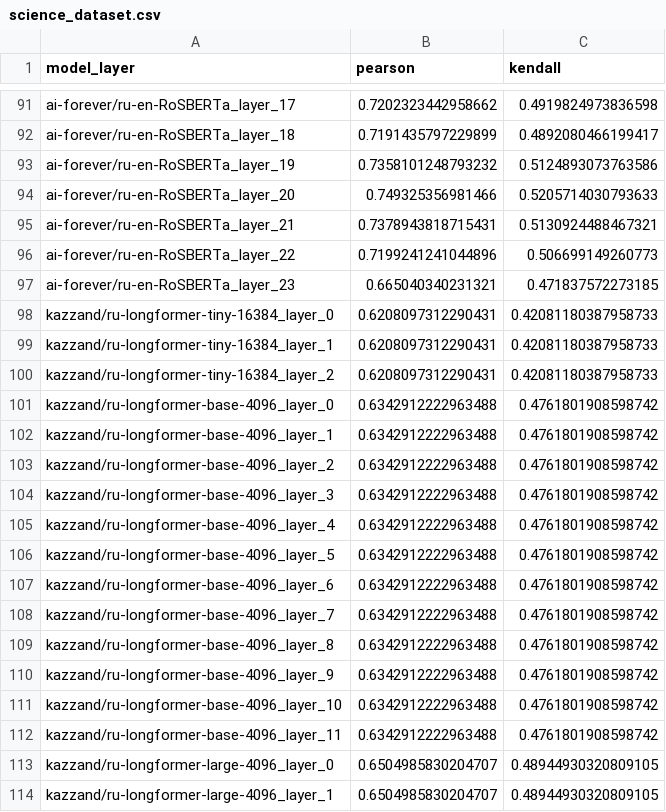
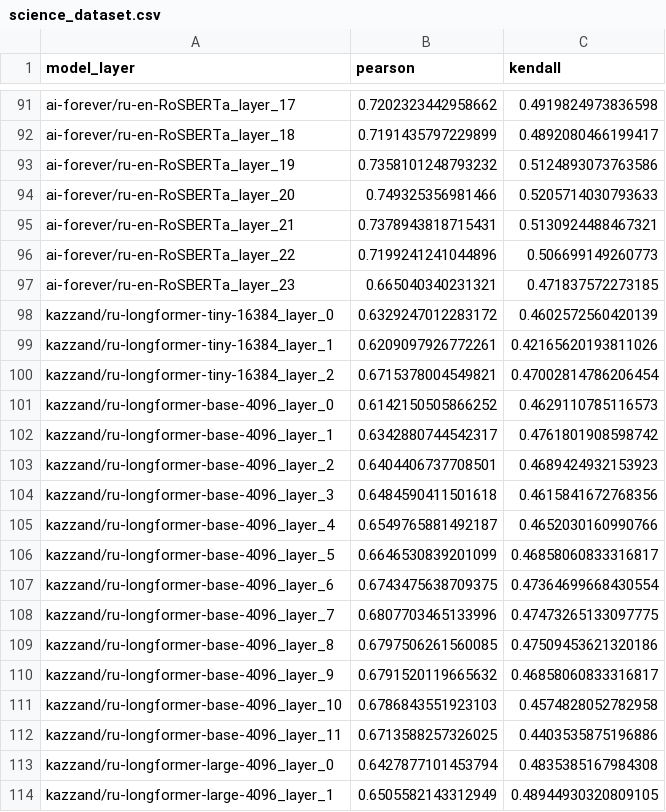
Before and after one commit to SibNN/ru_bert_score_research, a CSV file: ru_correlations/gigachat/science_summarization_dataset/science_dataset.csv, drawn as a sheet; only a part is shown, gaps mark what is left out; the diff covers the shown part only.

```diff
--- a/ru_correlations/gigachat/science_summarization_dataset/science_dataset.csv
+++ b/ru_correlations/gigachat/science_summarization_dataset/science_dataset.csv
@@ -97,18 +97,18 @@ ai-forever/ru-en-RoSBERTa_layer_22,0.7199241241044896,0.506699149260773
 ai-forever/ru-en-RoSBERTa_layer_23,0.665040340231321,0.471837572273185
-kazzand/ru-longformer-tiny-16384_layer_0,0.6208097312290431,0.42081180387958733
-kazzand/ru-longformer-tiny-16384_layer_1,0.6208097312290431,0.42081180387958733
-kazzand/ru-longformer-tiny-16384_layer_2,0.6208097312290431,0.42081180387958733
-kazzand/ru-longformer-base-4096_layer_0,0.6342912222963488,0.4761801908598742
-kazzand/ru-longformer-base-4096_layer_1,0.6342912222963488,0.4761801908598742
-kazzand/ru-longformer-base-4096_layer_2,0.6342912222963488,0.4761801908598742
-kazzand/ru-longformer-base-4096_layer_3,0.6342912222963488,0.4761801908598742
-kazzand/ru-longformer-base-4096_layer_4,0.6342912222963488,0.4761801908598742
-kazzand/ru-longformer-base-4096_layer_5,0.6342912222963488,0.4761801908598742
-kazzand/ru-longformer-base-4096_layer_6,0.6342912222963488,0.4761801908598742
-kazzand/ru-longformer-base-4096_layer_7,0.6342912222963488,0.4761801908598742
-kazzand/ru-longformer-base-4096_layer_8,0.6342912222963488,0.4761801908598742
-kazzand/ru-longformer-base-4096_layer_9,0.6342912222963488,0.4761801908598742
-kazzand/ru-longformer-base-4096_layer_10,0.6342912222963488,0.4761801908598742
-kazzand/ru-longformer-base-4096_layer_11,0.6342912222963488,0.4761801908598742
-kazzand/ru-longformer-large-4096_layer_0,0.6504985830204707,0.48944930320809105
-kazzand/ru-longformer-large-4096_layer_1,0.6504985830204707,0.48944930320809105
+kazzand/ru-longformer-tiny-16384_layer_0,0.6329247012283172,0.4602572560420139
+kazzand/ru-longformer-tiny-16384_layer_1,0.6209097926772261,0.42165620193811026
+kazzand/ru-longformer-tiny-16384_layer_2,0.6715378004549821,0.47002814786206454
+kazzand/ru-longformer-base-4096_layer_0,0.6142150505866252,0.4629110785116573
+kazzand/ru-longformer-base-4096_layer_1,0.6342880744542317,0.4761801908598742
+kazzand/ru-longformer-base-4096_layer_2,0.6404406737708501,0.4689424932153923
+kazzand/ru-longformer-base-4096_layer_3,0.6484590411501618,0.4615841672768356
+kazzand/ru-longformer-base-4096_layer_4,0.6549765881492187,0.4652030160990766
+kazzand/ru-longformer-base-4096_layer_5,0.6646530839201099,0.46858060833316817
+kazzand/ru-longformer-base-4096_layer_6,0.6743475638709375,0.47364699668430554
+kazzand/ru-longformer-base-4096_layer_7,0.6807703465133996,0.47473265133097775
+kazzand/ru-longformer-base-4096_layer_8,0.6797506261560085,0.47509453621320186
+kazzand/ru-longformer-base-4096_layer_9,0.6791520119665632,0.46858060833316817
+kazzand/ru-longformer-base-4096_layer_10,0.6786843551923103,0.4574828052782958
+kazzand/ru-longformer-base-4096_layer_11,0.6713588257326025,0.4403535875196886
+kazzand/ru-longformer-large-4096_layer_0,0.6427877101453794,0.4835385167984308
+kazzand/ru-longformer-large-4096_layer_1,0.6505582143312949,0.48944930320809105
```
Also changed, not shown: 44 edited cells elsewhere in this file, computed_ru_bertscore/yandexgpt/reviews_russian/test.csv, computed_ru_bertscore/yandexgpt/reviews_russian/train.csv, 7 other files.
